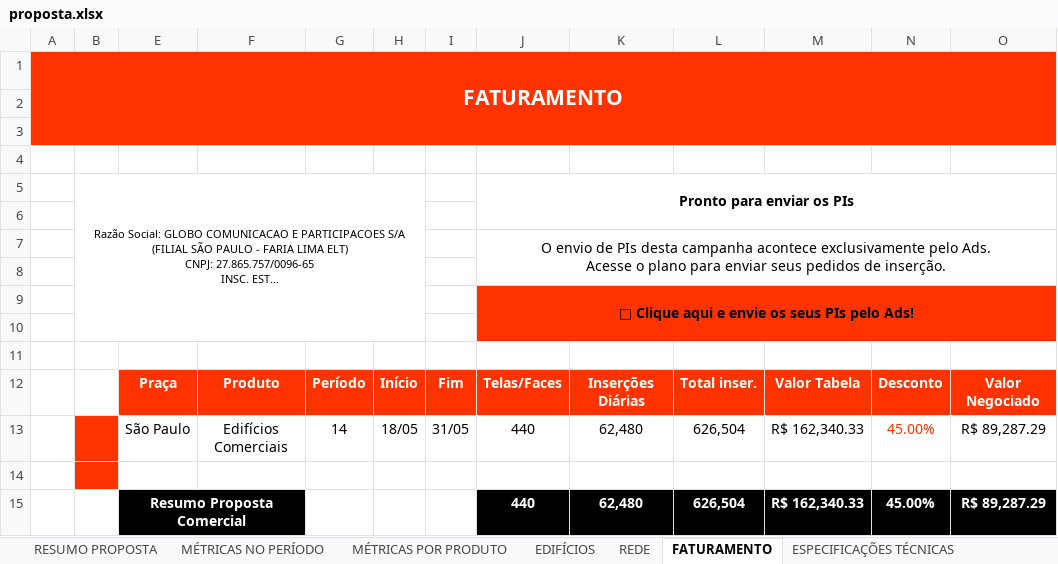
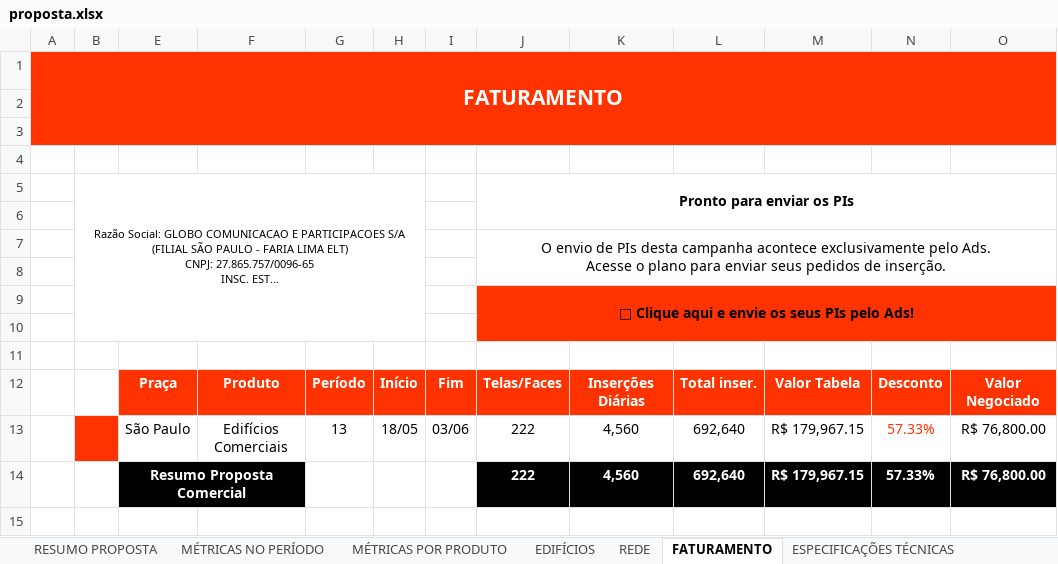
Before and after one commit to agenciamolla1403/metlife_brasil, an Excel workbook: public/elemidia/proposta.xlsx, sheet FATURAMENTO, drawn as a sheet; long unchanged cells end in …; values as stored, in another font and other column widths than the file's, no borders; charts and pictures not drawn; removed rows and columns are numbered as before the commit, all else as after; the diff names each change by its address in the sheet, - before the commit and + after, or states it on an @@ line.

Commit message:
feat(s39): elemidia atualizada com proposta metropolitan life - 22 predios

```diff
--- a/public/elemidia/proposta.xlsx (sheet FATURAMENTO)
+++ b/public/elemidia/proposta.xlsx (sheet FATURAMENTO)
-B1 fill: none
+B1 fill: #FF3300
-E1:O3 fill: none
+E1:O3 fill: #FF3300
-A2:B3 fill: none
+A2:B3 fill: #FF3300
-K9:O9 fill: none
+K9:O9 fill: #FF3300
-J10:O10 fill: none
+J10:O10 fill: #FF3300
-row 13:  |  | São Paulo | Edifícios Comerciais | 14 | 18/05 | 31/05 | 440 | 62,480 | 626,504 | R$ 162,340.33 | 45.00% | R$ 89,287.29
-row 13: (empty)
+row 13:  |  | São Paulo | Edifícios Comerciais | 13 | 18/05 | 03/06 | 222 | 4,560 | 692,640 | R$ 179,967.15 | 57.33% | R$ 76,800.00
-row 15:  |  | Resumo Proposta Comercial |  |  |  |  | 440 | 62,480 | 626,504 | R$ 162,340.33 | 45.00% | R$ 89,287.29
+row 14:  |  | Resumo Proposta Comercial |  |  |  |  | 222 | 4,560 | 692,640 | R$ 179,967.15 | 57.33% | R$ 76,800.00
```
Also changed, not shown: sheet MÉTRICAS POR PRODUTO, sheet REDE, sheet EDIFÍCIOS, sheet MÉTRICAS NO PERÍODO, sheet RESUMO PROPOSTA, sheet ESPECIFICAÇÕES TÉCNICAS, charts or pictures, 2 other files.
